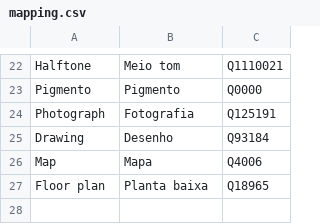
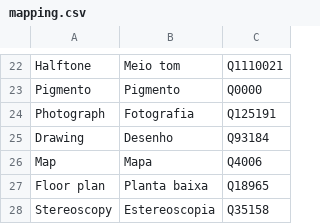
Before and after one commit to imaginerio/imaginerio-etl, a CSV file: src/data/input/mapping.csv, drawn as a sheet; only a part is shown, gaps mark what is left out; the diff names each change by its address in the sheet, - before the commit and + after, or states it on an @@ line.

```diff
--- a/src/data/input/mapping.csv
+++ b/src/data/input/mapping.csv
+row 28: Stereoscopy | Estereoscopia | Q35158
```
Also changed, not shown: 1 other file.
